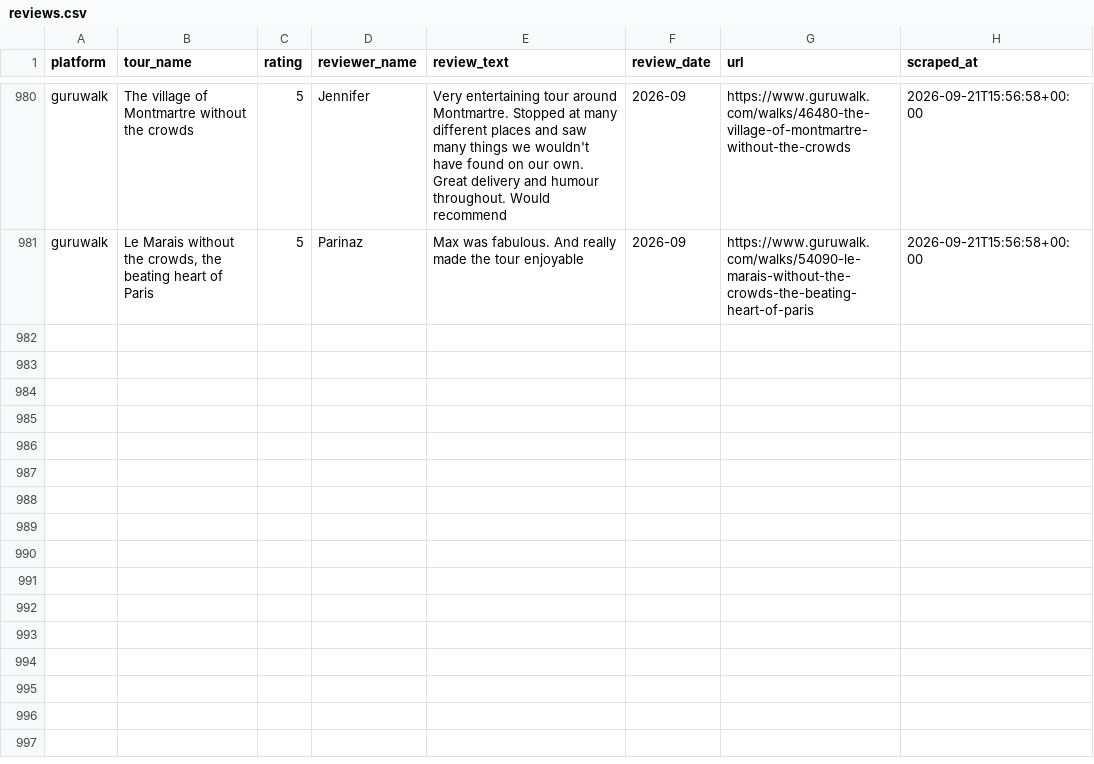
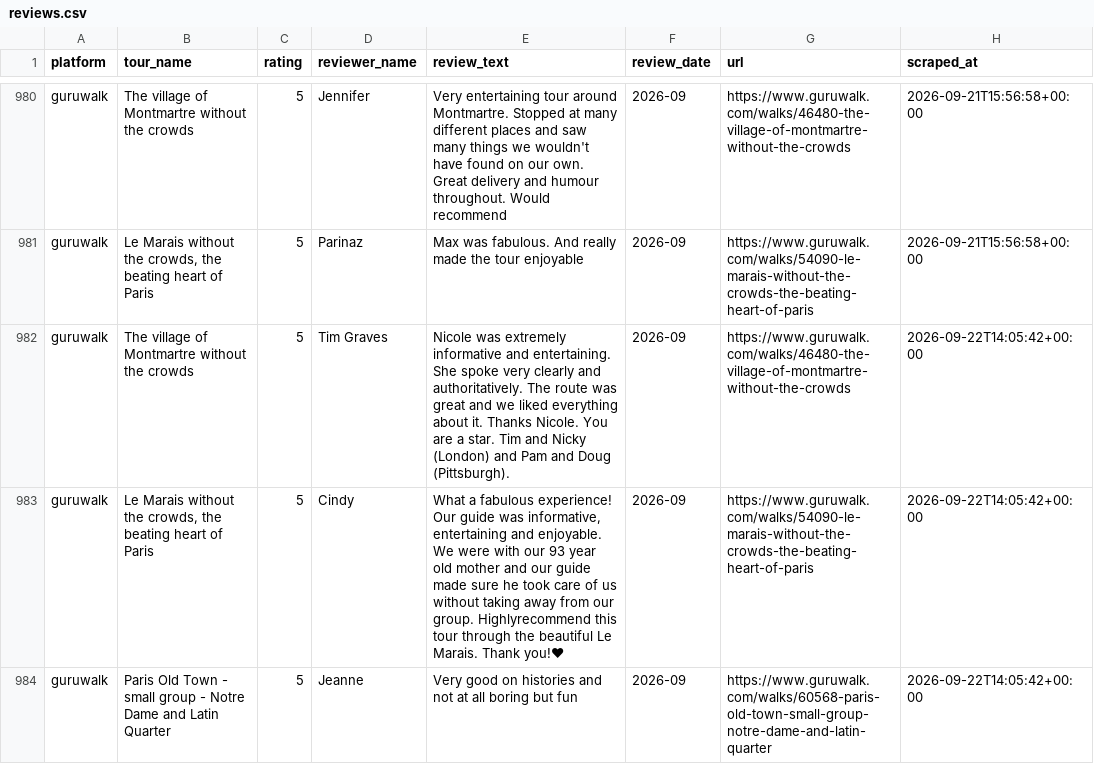
Before and after one commit to LR033/review-tracker-dw, a CSV file: data/reviews.csv, drawn as a sheet; only a part is shown, gaps mark what is left out; the diff names each change by its address in the sheet, - before the commit and + after, or states it on an @@ line.

```diff
--- a/data/reviews.csv
+++ b/data/reviews.csv
+row 982: guruwalk | The village of Montmartre without the crowds | 5 | Tim Graves | Nicole was extremely informative and entertaining. She spoke very clearly and authoritatively. The route was great and we liked everything about it. Thanks Nicole. You are a star. Tim and Nicky (London) and Pam and Doug (Pittsburgh). | 2026-09 | https://www.guruwalk.com/walks/46480-the-village-of-montmartre-without-the-crowds | 2026-09-22T14:05:42+00:00
+row 983: guruwalk | Le Marais without the crowds, the beating heart of Paris | 5 | Cindy | What a fabulous experience! Our guide was informative, entertaining and enjoyable. We were with our 93 year old mother and our guide made sure he took care of us without taking away from our group. Highlyrecommend this tour through the beautiful Le Marais. Thank you!❤ | 2026-09 | https://www.guruwalk.com/walks/54090-le-marais-without-the-crowds-the-beating-heart-of-paris | 2026-09-22T14:05:42+00:00
+row 984: guruwalk | Paris Old Town - small group - Notre Dame and Latin Quarter | 5 | Jeanne | Very good on histories and not at all boring but fun | 2026-09 | https://www.guruwalk.com/walks/60568-paris-old-town-small-group-notre-dame-and-latin-quarter | 2026-09-22T14:05:42+00:00
```
